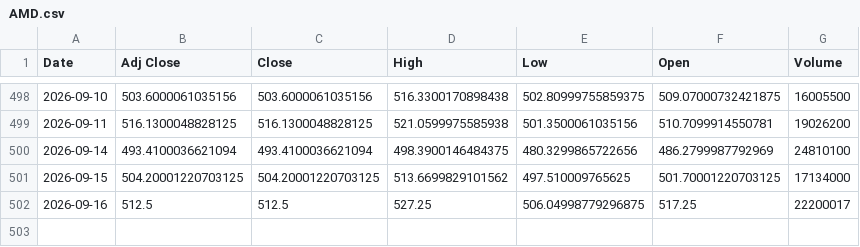
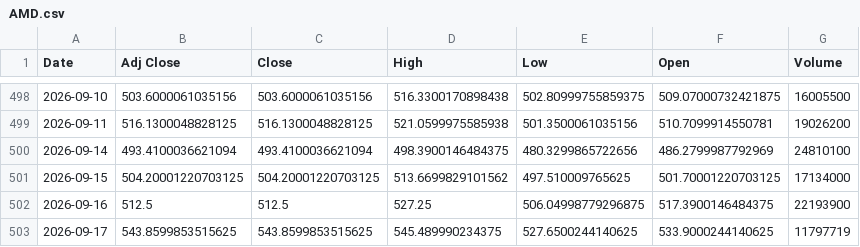
Before and after one commit to Russell3482/Momentum-Trading-Board, a CSV file: data/prices/AMD.csv, drawn as a sheet; only a part is shown, gaps mark what is left out.

```diff
--- a/data/prices/AMD.csv
+++ b/data/prices/AMD.csv
@@ -501,2 +501,3 @@ Date,Adj Close,Close,High,Low,Open,Volume
 2026-09-15,504.20001220703125,504.20001220703125,513.6699829101562,497.510009765625,501.70001220703125,17134000
-2026-09-16,512.5,512.5,527.25,506.04998779296875,517.25,22200017
+2026-09-16,512.5,512.5,527.25,506.04998779296875,517.3900146484375,22193900
+2026-09-17,543.8599853515625,543.8599853515625,545.489990234375,527.6500244140625,533.9000244140625,11797719
```
Also changed, not shown: data/prices/AVGO.csv, data/prices/CIEN.csv, 19 other files.
